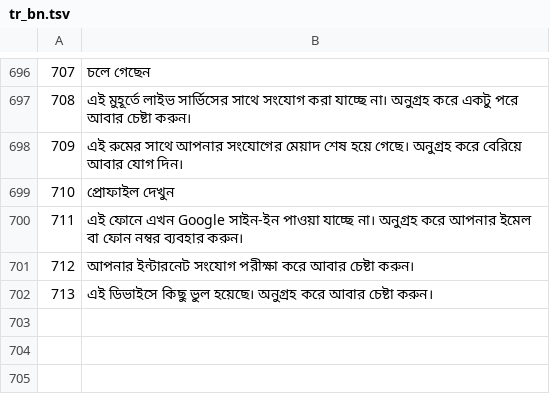
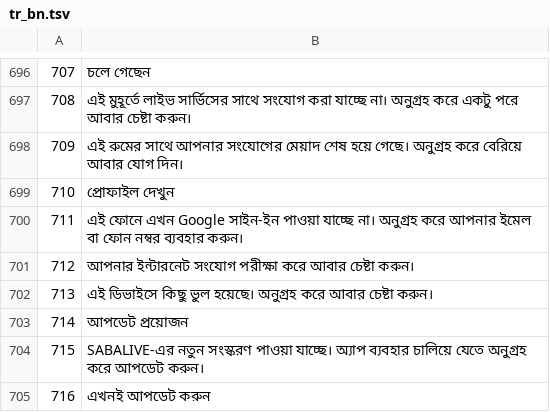
Before and after one commit to KDR9MGR/sabalive, a TSV file: tool/i18n/tr_bn.tsv, drawn as a sheet; only a part is shown, gaps mark what is left out; the diff names each change by its address in the sheet, - before the commit and + after, or states it on an @@ line.

```diff
--- a/tool/i18n/tr_bn.tsv
+++ b/tool/i18n/tr_bn.tsv
+row 703: 714 | আপডেট প্রয়োজন
+row 704: 715 | SABALIVE-এর নতুন সংস্করণ পাওয়া যাচ্ছে। অ্যাপ ব্যবহার চালিয়ে যেতে অনুগ্রহ করে আপডেট করুন।
+row 705: 716 | এখনই আপডেট করুন
```
Also changed, not shown: tool/i18n/tr_ar.tsv, tool/i18n/tr_hi.tsv, 14 other files.
